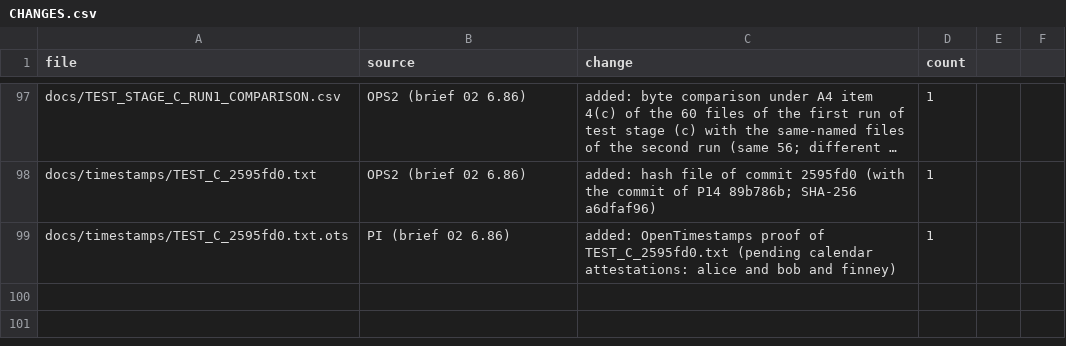
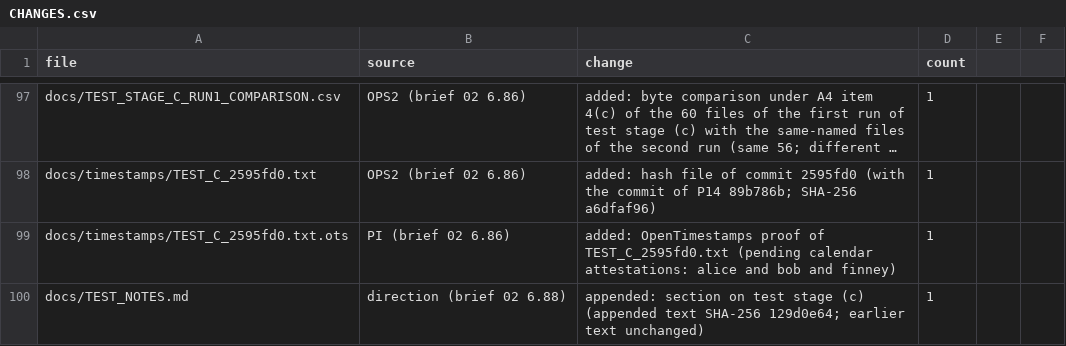
Before and after one commit to raddshing/rppg-pulse-rate-editing, a CSV file: CHANGES.csv, drawn as a sheet; only a part is shown, gaps mark what is left out; long unchanged cells end in …; the diff names each change by its address in the sheet, - before the commit and + after, or states it on an @@ line.

Commit message:
Append to docs/TEST_NOTES.md the section on test stage (c)

```diff
--- a/CHANGES.csv
+++ b/CHANGES.csv
+row 100: docs/TEST_NOTES.md | direction (brief 02 6.88) | appended: section on test stage (c) (appended text SHA-256 129d0e64; earlier text unchanged) | 1
```
Also changed, not shown: 1 other file.
